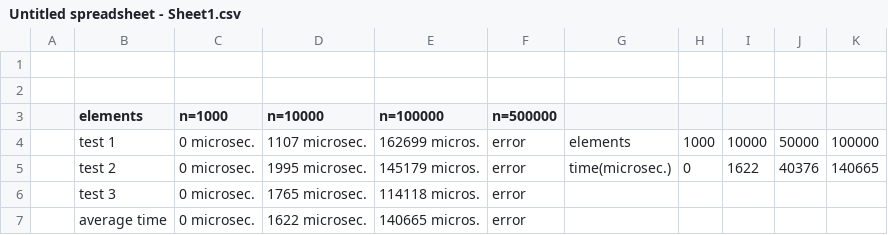
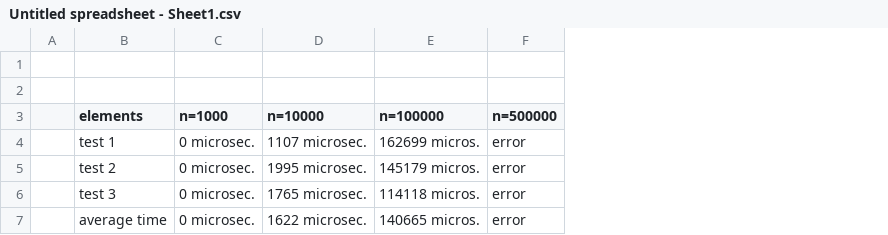
Before and after one commit to Kiril2266/prog-3, a CSV file: merge sort/Untitled spreadsheet - Sheet1.csv, drawn as a sheet; the diff names each change by its address in the sheet, - before the commit and + after, or states it on an @@ line.

Commit message:
Reorganize CSV data in Untitled spreadsheet
Reformatted CSV data for better readability and structure.

```diff
--- a/merge sort/Untitled spreadsheet - Sheet1.csv
+++ b/merge sort/Untitled spreadsheet - Sheet1.csv
-column G, rows 4-5: elements | time(microsec.)
-column H, rows 4-5: 1000 | 0
-column I, rows 4-5: 10000 | 1622
-column J, rows 4-5: 50000 | 40376
-column K, rows 4-5: 100000 | 140665
```
